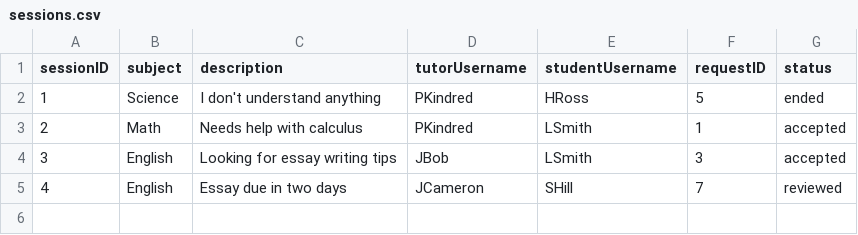
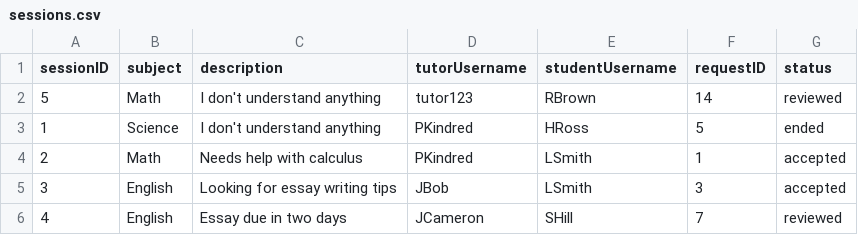
Before and after one commit to sarahh1201/EduConnect, a CSV file: v1/data/sessions.csv, drawn as a sheet.

```diff
--- a/v1/data/sessions.csv
+++ b/v1/data/sessions.csv
@@ -1,2 +1,3 @@
 sessionID,subject,description,tutorUsername,studentUsername,requestID,status
+5,Math,I don't understand anything ,tutor123,RBrown,14,reviewed
 1,Science,I don't understand anything,PKindred,HRoss,5,ended
```
Also changed, not shown: v1/data/tutors.csv, v1/data/user.csv, 9 other files.
